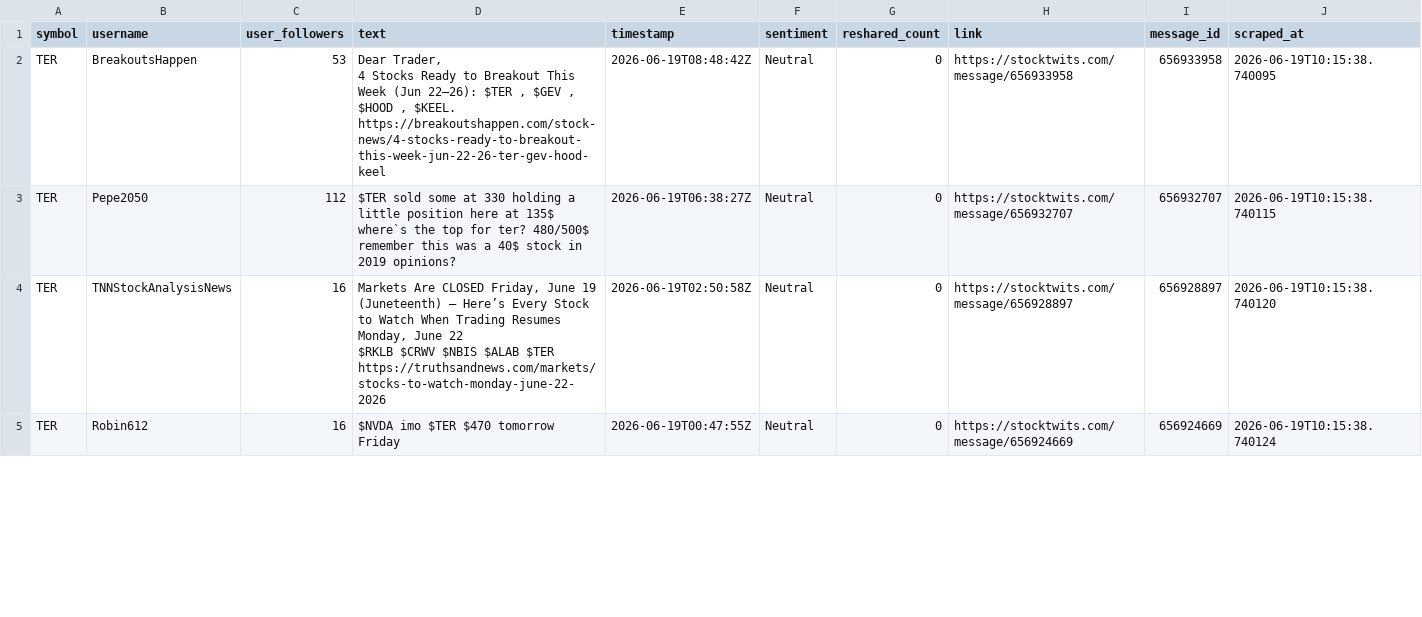
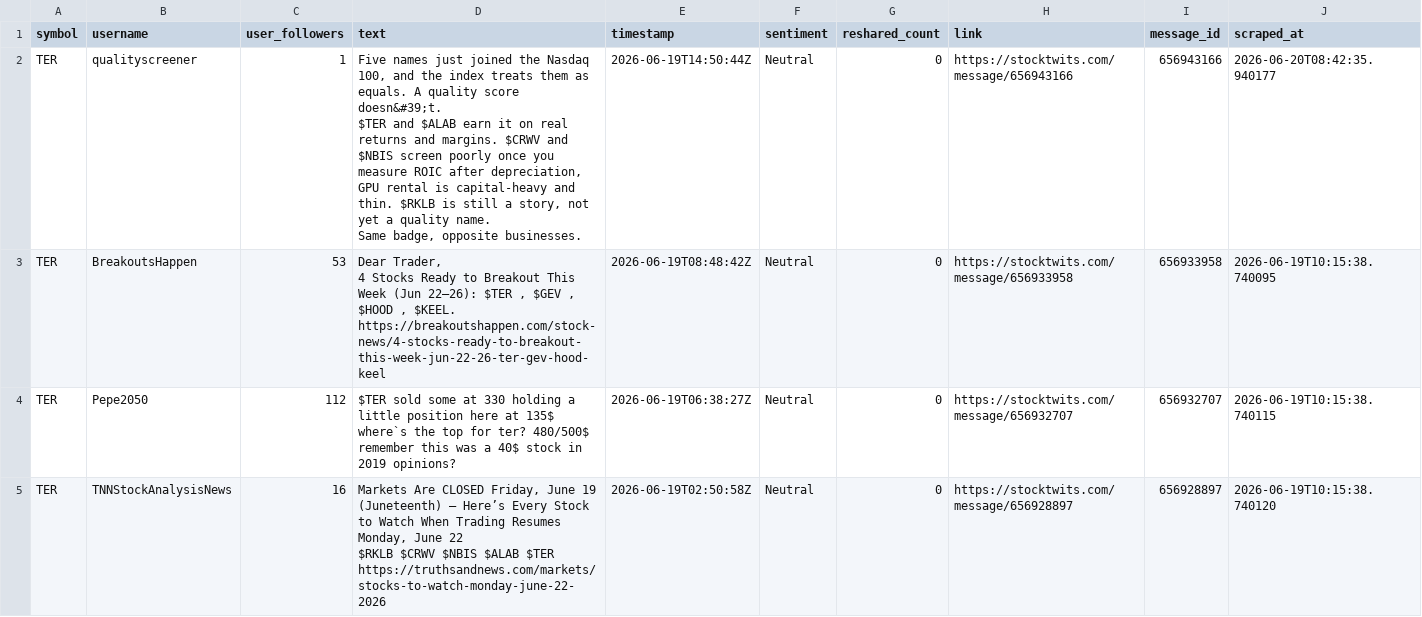
Before and after one commit to ashleyhu3/rays-research, a CSV file: stocktwits/Stocktwits-Scraper-main/data/api_tweets_ter.csv, drawn as a sheet; only a part is shown; the shorter side is filled out with more unchanged rows; ↵ is a line break in a cell; the diff names each change by its address in the sheet, - before the commit and + after, or states it on an @@ line.

```diff
--- a/stocktwits/Stocktwits-Scraper-main/data/api_tweets_ter.csv
+++ b/stocktwits/Stocktwits-Scraper-main/data/api_tweets_ter.csv
+row 2: TER | qualityscreener | 1 | Five names just joined the Nasdaq 100, and the index treats them as equals. A quality score doesn&#39;t. ↵ $TER and $ALAB earn it on real returns and margins. $CRWV and $NBIS screen poorly once you measure ROIC after depreciation, GPU rental is capital-heavy and thin. $RKLB is still a story, not yet a quality name. ↵ Same badge, opposite businesses. | 2026-06-19T14:50:44Z | Neutral | 0 | https://stocktwits.com/message/656943166 | 656943166 | 2026-06-20T08:42:35.940177
```
Also changed, not shown: stocktwits/Stocktwits-Scraper-main/data/api_tweets_amat.csv, stocktwits/Stocktwits-Scraper-main/data/api_tweets_cohr.csv, 10 other files.
